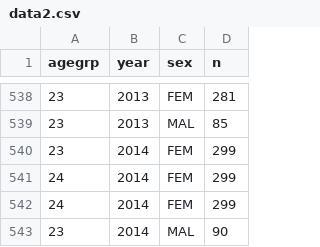
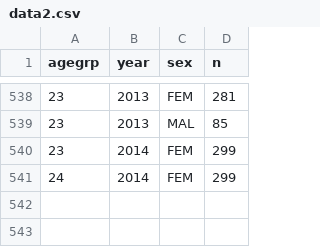
Before and after one commit to kilimba/data, a CSV file: data2.csv, drawn as a sheet; only a part is shown, gaps mark what is left out.

Commit message:
Update data2.csv

```diff
--- a/data2.csv
+++ b/data2.csv
@@ -541,3 +541 @@ agegrp,year,sex,n
 24,2014,FEM,299
-24,2014,FEM,299
-23,2014,MAL,90
```
